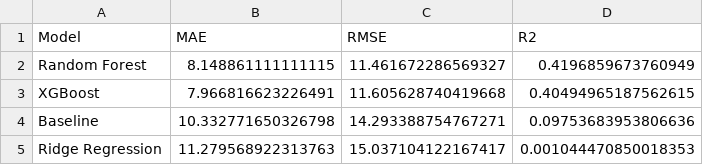
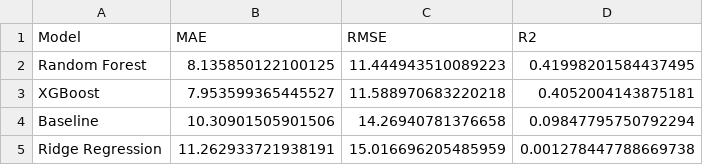
Before and after one commit to itsmeumaima/Pearls-AQI-Predictor, a CSV file: results/model_comparison.csv, drawn as a sheet.

```diff
--- a/results/model_comparison.csv
+++ b/results/model_comparison.csv
@@ -1,5 +1,5 @@
 Model,MAE,RMSE,R2
-Random Forest,8.148861111111115,11.461672286569327,0.4196859673760949
-XGBoost,7.966816623226491,11.605628740419668,0.40494965187562615
-Baseline,10.332771650326798,14.293388754767271,0.09753683953806636
-Ridge Regression,11.279568922313763,15.037104122167417,0.001044470850018353
+Random Forest,8.135850122100125,11.444943510089223,0.41998201584437495
+XGBoost,7.953599365445527,11.588970683220218,0.4052004143875181
+Baseline,10.30901505901506,14.26940781376658,0.09847795750792294
+Ridge Regression,11.262933721938191,15.016696205485959,0.001278447788669738
```
Also changed, not shown: results/horizon_results.csv, results/random_forest_test_predictions.csv, 15 other files.
